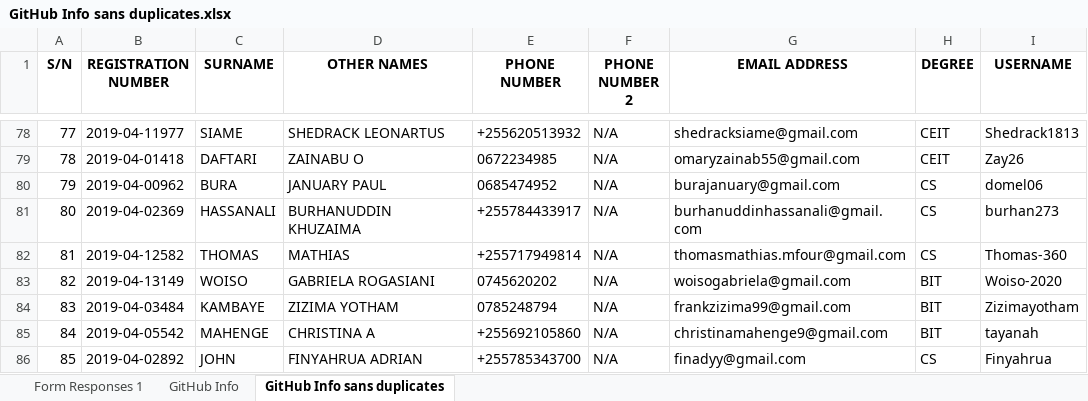
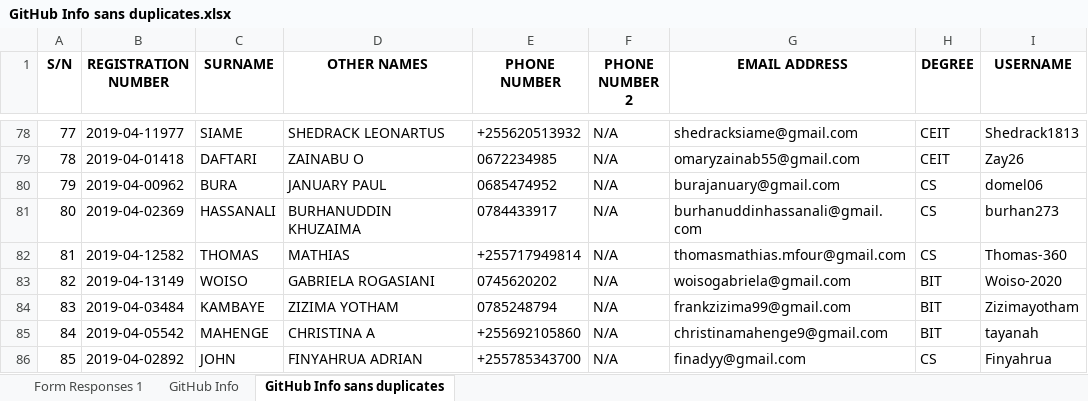
Before and after one commit to jlungo/staffcard, an Excel workbook: CS335/GitHub Info sans duplicates.xlsx, sheet GitHub Info sans duplicates, drawn as a sheet; only a part is shown, gaps mark what is left out; values as stored, in another font and other column widths than the file's, no borders; conditional formats not drawn; the diff names each change by its address in the sheet, - before the commit and + after, or states it on an @@ line.

Commit message:
Updated my phone number

```diff
--- a/CS335/GitHub Info sans duplicates.xlsx (sheet GitHub Info sans duplicates)
+++ b/CS335/GitHub Info sans duplicates.xlsx (sheet GitHub Info sans duplicates)
-E81 (PHONE NUMBER): +255784433917
+E81 (PHONE NUMBER): 0784433917
```
Also changed, not shown: sheet GitHub Info.
